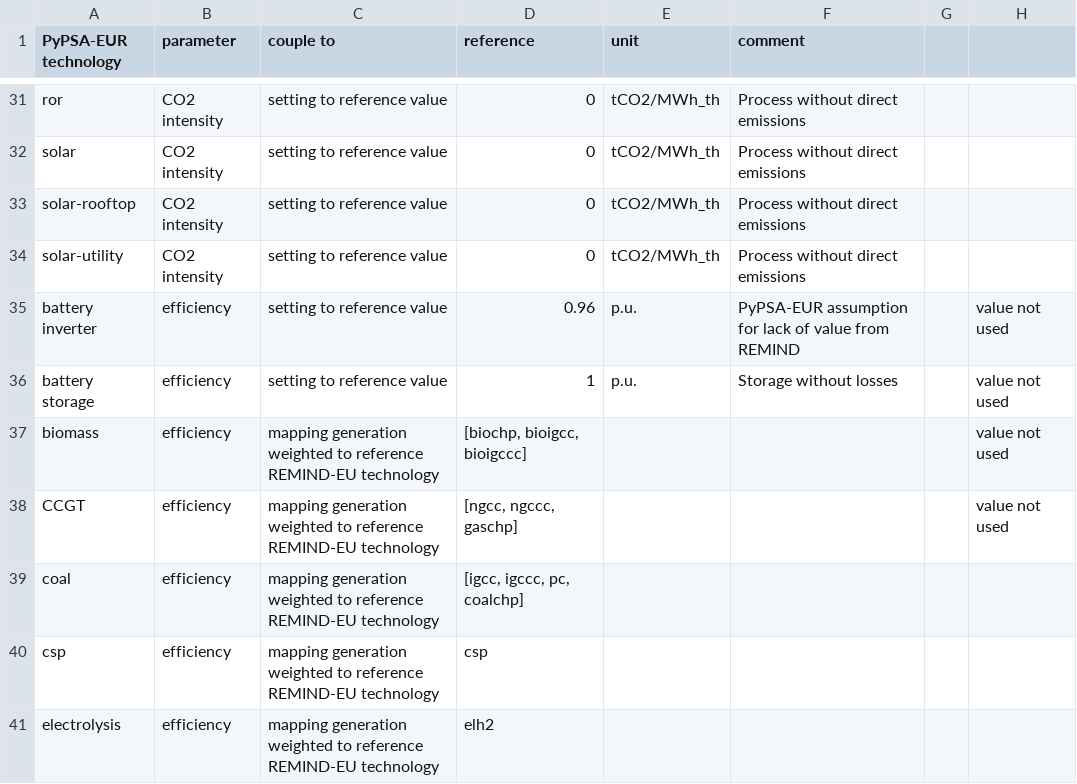
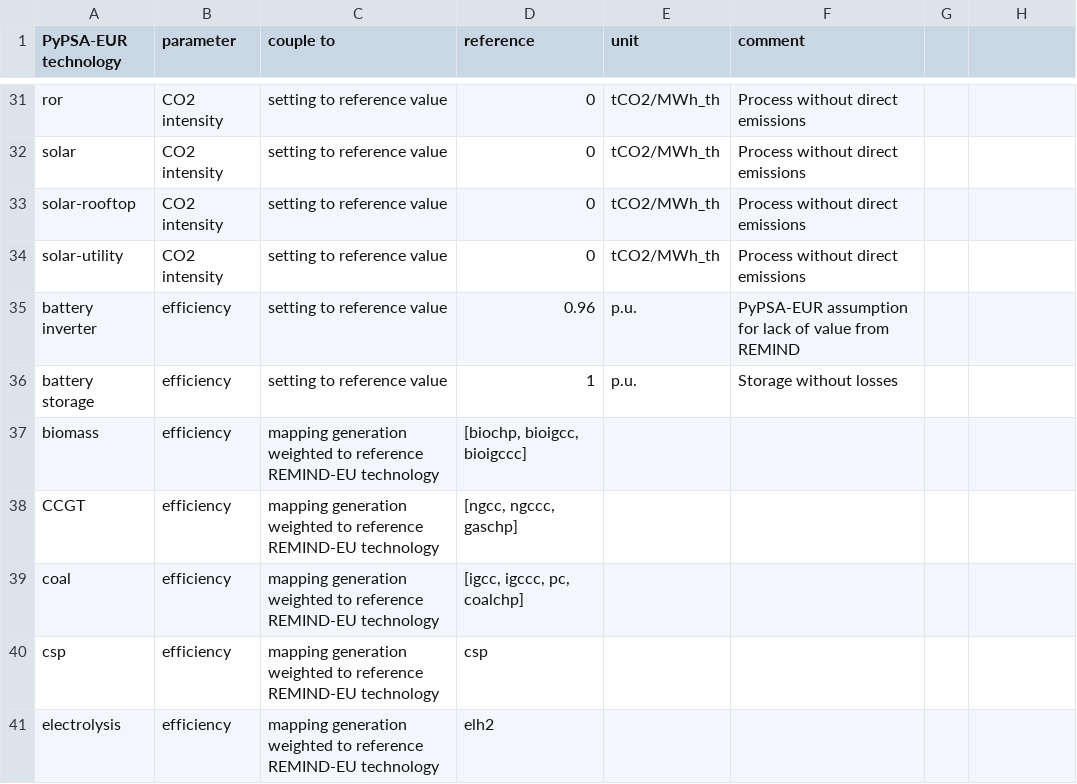
Before and after one commit to aodenweller/pypsa-eur, a CSV file: config/technology_cost_mapping.csv, drawn as a sheet; only a part is shown, gaps mark what is left out; the diff covers the shown part only.

```diff
--- a/config/technology_cost_mapping.csv
+++ b/config/technology_cost_mapping.csv
@@ -35,4 +35,4 @@ solar-utility,CO2 intensity,setting to reference value,0,tCO2/MWh_th,Process wit
-battery inverter,efficiency,setting to reference value,0.96,p.u.,PyPSA-EUR assumption for lack of value from REMIND,, value not used
-battery storage,efficiency,setting to reference value,1,p.u.,Storage without losses,, value not used
-biomass,efficiency,mapping generation weighted to reference REMIND-EU technology,"[biochp, bioigcc, bioigccc]",,,, value not used
-CCGT,efficiency,mapping generation weighted to reference REMIND-EU technology,"[ngcc, ngccc, gaschp]",,,, value not used
+"battery inverter","efficiency","setting to reference value",0.96,"p.u.","PyPSA-EUR assumption for lack of value from REMIND"
+"battery storage","efficiency","setting to reference value",1,"p.u.","Storage without losses"
+"biomass","efficiency","mapping generation weighted to reference REMIND-EU technology","[biochp, bioigcc, bioigccc]",,
+"CCGT","efficiency","mapping generation weighted to reference REMIND-EU technology","[ngcc, ngccc, gaschp]",,
```
Also changed, not shown: 62 edited cells elsewhere in this file.
